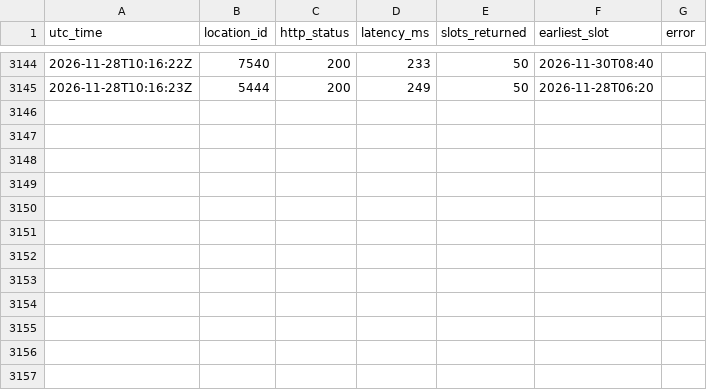
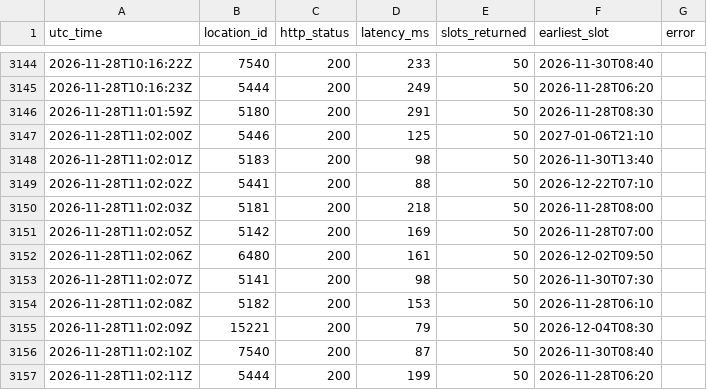
Before and after one commit to Ksherief2006-commits/slotprobe, a CSV file: data.csv, drawn as a sheet; only a part is shown, gaps mark what is left out; the diff names each change by its address in the sheet, - before the commit and + after, or states it on an @@ line.

Commit message:
poll 2026-11-28T11:02:12Z

```diff
--- a/data.csv
+++ b/data.csv
+row 3146: 2026-11-28T11:01:59Z | 5180 | 200 | 291 | 50 | 2026-11-28T08:30
+row 3147: 2026-11-28T11:02:00Z | 5446 | 200 | 125 | 50 | 2027-01-06T21:10
+row 3148: 2026-11-28T11:02:01Z | 5183 | 200 | 98 | 50 | 2026-11-30T13:40
+row 3149: 2026-11-28T11:02:02Z | 5441 | 200 | 88 | 50 | 2026-12-22T07:10
+row 3150: 2026-11-28T11:02:03Z | 5181 | 200 | 218 | 50 | 2026-11-28T08:00
+row 3151: 2026-11-28T11:02:05Z | 5142 | 200 | 169 | 50 | 2026-11-28T07:00
+row 3152: 2026-11-28T11:02:06Z | 6480 | 200 | 161 | 50 | 2026-12-02T09:50
+row 3153: 2026-11-28T11:02:07Z | 5141 | 200 | 98 | 50 | 2026-11-30T07:30
+row 3154: 2026-11-28T11:02:08Z | 5182 | 200 | 153 | 50 | 2026-11-28T06:10
+row 3155: 2026-11-28T11:02:09Z | 15221 | 200 | 79 | 50 | 2026-12-04T08:30
+row 3156: 2026-11-28T11:02:10Z | 7540 | 200 | 87 | 50 | 2026-11-30T08:40
+row 3157: 2026-11-28T11:02:11Z | 5444 | 200 | 199 | 50 | 2026-11-28T06:20
```
